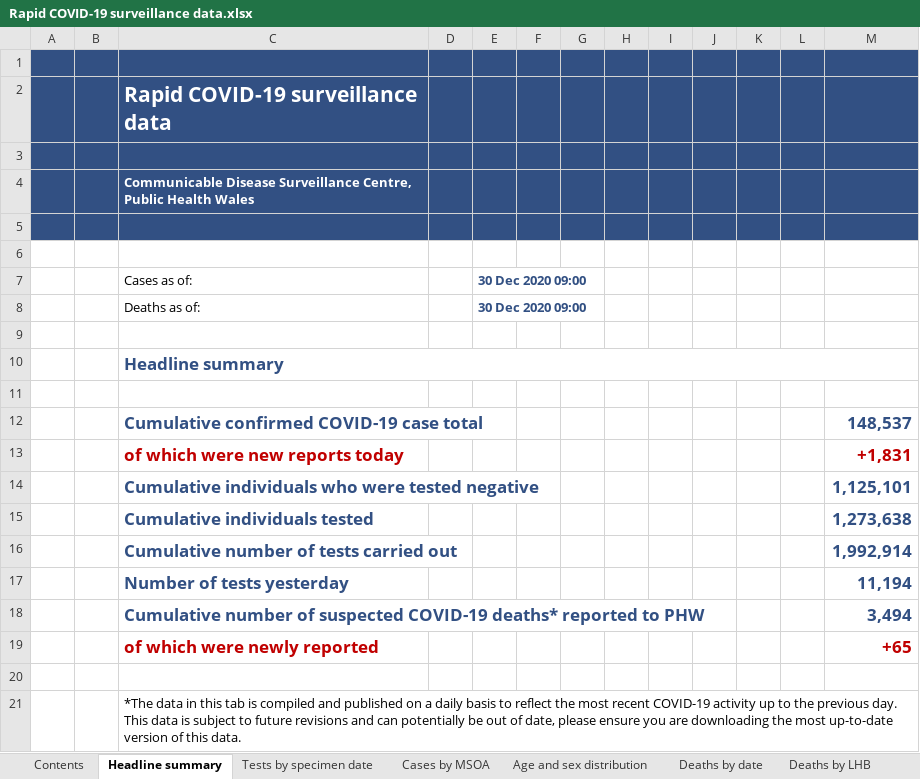
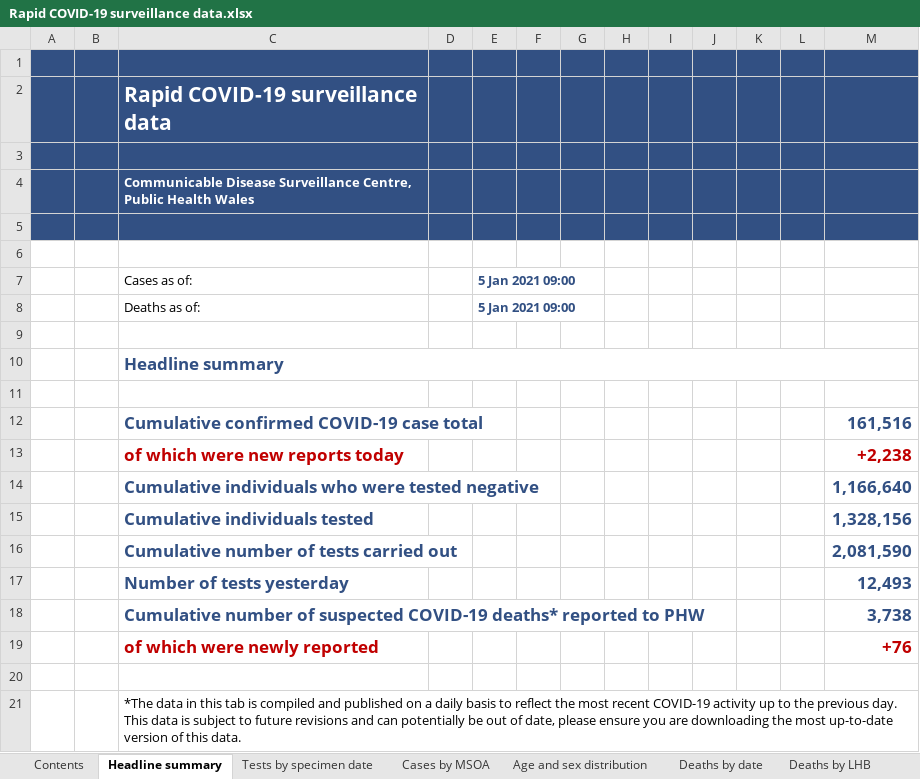
Before and after one commit to beta-decay/beta-decay.github.io, an Excel workbook: covid_n_wales/Rapid COVID-19 surveillance data.xlsx, sheet Headline summary, drawn as a sheet; values as stored, in another font and other column widths than the file's, no borders; charts and pictures not drawn; the diff names each change by its address in the sheet, - before the commit and + after, or states it on an @@ line.

```diff
--- a/covid_n_wales/Rapid COVID-19 surveillance data.xlsx (sheet Headline summary)
+++ b/covid_n_wales/Rapid COVID-19 surveillance data.xlsx (sheet Headline summary)
-E7:E8: 30 Dec 2020 09:00
+E7:E8: 5 Jan 2021 09:00
-M12: 148,537
+M12: 161,516
-M13: +1,831
+M13: +2,238
-M14: 1,125,101
+M14: 1,166,640
-M15: 1,273,638
+M15: 1,328,156
-M16: 1,992,914
+M16: 2,081,590
-M17: 11,194
+M17: 12,493
-M18: 3,494
+M18: 3,738
-M19: +65
+M19: +76
```
Also changed, not shown: sheet Cases by MSOA, sheet Tests by specimen date, sheet Total tests authorised, sheet Age and sex distribution, sheet Deaths by date, sheet Deaths by LHB, 1 more sheet, 10 other files.
